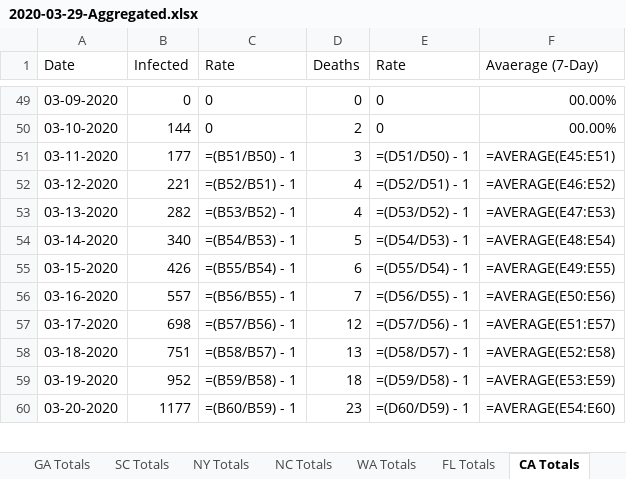
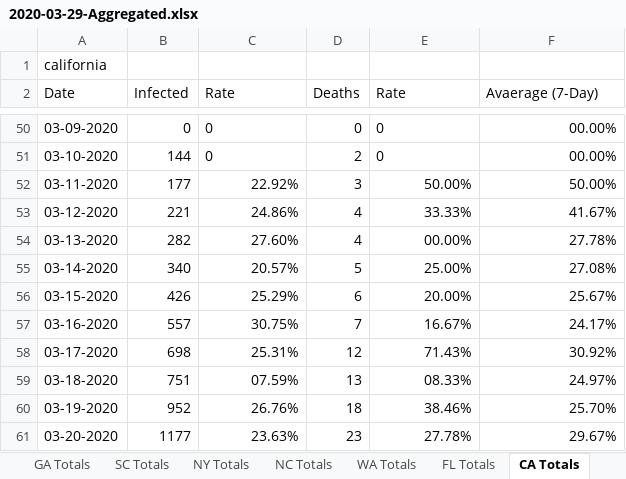
Before and after one commit to CyberCityCircuits/COVID-19-Analysis, an Excel workbook: 2020-03-29-Aggregated.xlsx, sheet CA Totals, drawn as a sheet; only a part is shown, gaps mark what is left out; values as stored, in another font and other column widths than the file's, no borders; formulas without a stored value are shown as written; addresses are those after the commit; the diff covers the shown part only; the diff names each change by its address in the sheet, - before the commit and + after, or states it on an @@ line.

```diff
--- a/2020-03-29-Aggregated.xlsx (sheet CA Totals)
+++ b/2020-03-29-Aggregated.xlsx (sheet CA Totals)
+row 1: california
-C52 (Rate): =(B51/B50) - 1
+C52 (Rate): 22.92%
-E52 (Rate): =(D51/D50) - 1
+E52 (Rate): 50.00%
-F52 (Avaerage (7-Day)): =AVERAGE(E45:E51)
+F52 (Avaerage (7-Day)): 50.00%
-C53 (Rate): =(B52/B51) - 1
+C53 (Rate): 24.86%
-E53 (Rate): =(D52/D51) - 1
+E53 (Rate): 33.33%
-F53 (Avaerage (7-Day)): =AVERAGE(E46:E52)
+F53 (Avaerage (7-Day)): 41.67%
-C54 (Rate): =(B53/B52) - 1
+C54 (Rate): 27.60%
-E54 (Rate): =(D53/D52) - 1
+E54 (Rate): 00.00%
-F54 (Avaerage (7-Day)): =AVERAGE(E47:E53)
+F54 (Avaerage (7-Day)): 27.78%
-C55 (Rate): =(B54/B53) - 1
+C55 (Rate): 20.57%
-E55 (Rate): =(D54/D53) - 1
+E55 (Rate): 25.00%
-F55 (Avaerage (7-Day)): =AVERAGE(E48:E54)
+F55 (Avaerage (7-Day)): 27.08%
-C56 (Rate): =(B55/B54) - 1
+C56 (Rate): 25.29%
-E56 (Rate): =(D55/D54) - 1
+E56 (Rate): 20.00%
-F56 (Avaerage (7-Day)): =AVERAGE(E49:E55)
+F56 (Avaerage (7-Day)): 25.67%
-C57 (Rate): =(B56/B55) - 1
+C57 (Rate): 30.75%
-E57 (Rate): =(D56/D55) - 1
+E57 (Rate): 16.67%
-F57 (Avaerage (7-Day)): =AVERAGE(E50:E56)
+F57 (Avaerage (7-Day)): 24.17%
-C58 (Rate): =(B57/B56) - 1
+C58 (Rate): 25.31%
-E58 (Rate): =(D57/D56) - 1
+E58 (Rate): 71.43%
-F58 (Avaerage (7-Day)): =AVERAGE(E51:E57)
+F58 (Avaerage (7-Day)): 30.92%
-C59 (Rate): =(B58/B57) - 1
+C59 (Rate): 07.59%
-E59 (Rate): =(D58/D57) - 1
+E59 (Rate): 08.33%
-F59 (Avaerage (7-Day)): =AVERAGE(E52:E58)
+F59 (Avaerage (7-Day)): 24.97%
-C60 (Rate): =(B59/B58) - 1
+C60 (Rate): 26.76%
-E60 (Rate): =(D59/D58) - 1
+E60 (Rate): 38.46%
-F60 (Avaerage (7-Day)): =AVERAGE(E53:E59)
+F60 (Avaerage (7-Day)): 25.70%
-C61 (Rate): =(B60/B59) - 1
+C61 (Rate): 23.63%
-E61 (Rate): =(D60/D59) - 1
+E61 (Rate): 27.78%
-F61 (Avaerage (7-Day)): =AVERAGE(E54:E60)
+F61 (Avaerage (7-Day)): 29.67%
```
Also changed, not shown: 35 edited cells elsewhere in this sheet, sheet US Totals, sheet WA Totals, sheet FL Totals, sheet GA Totals, sheet CO Totals, sheet NY Totals, 3 more sheets, other sheet tabs, 1 other file.
